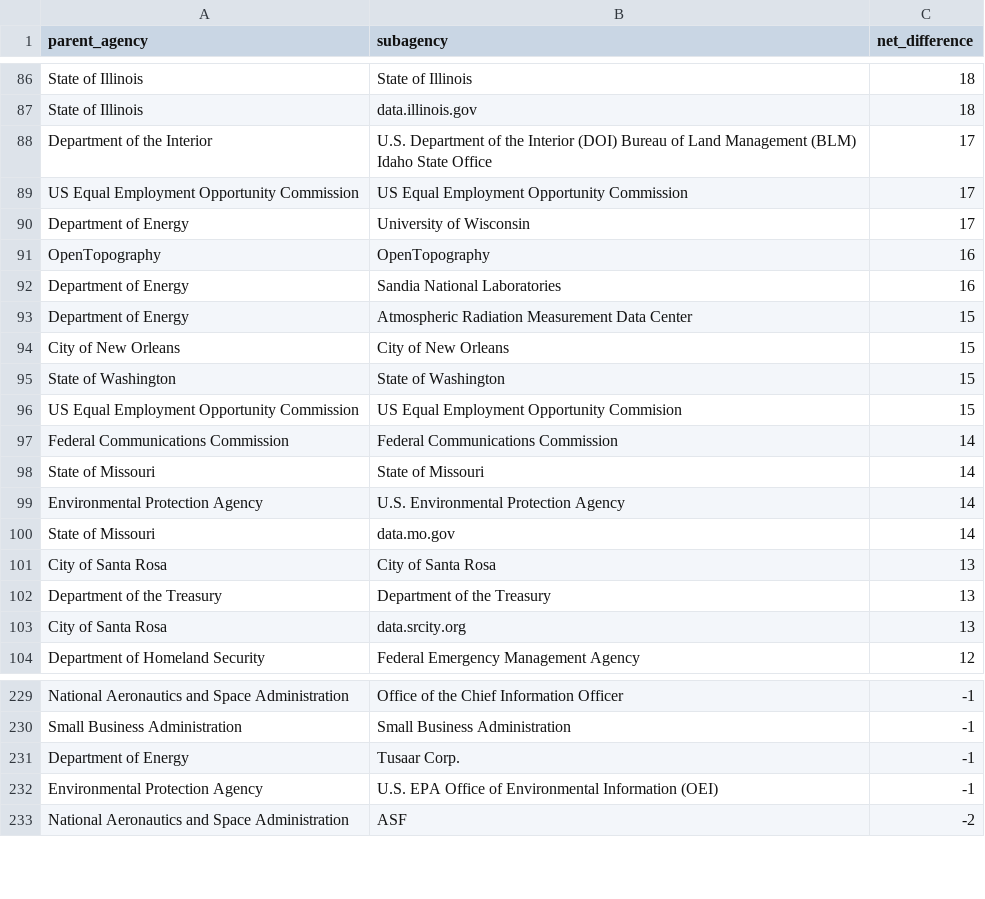
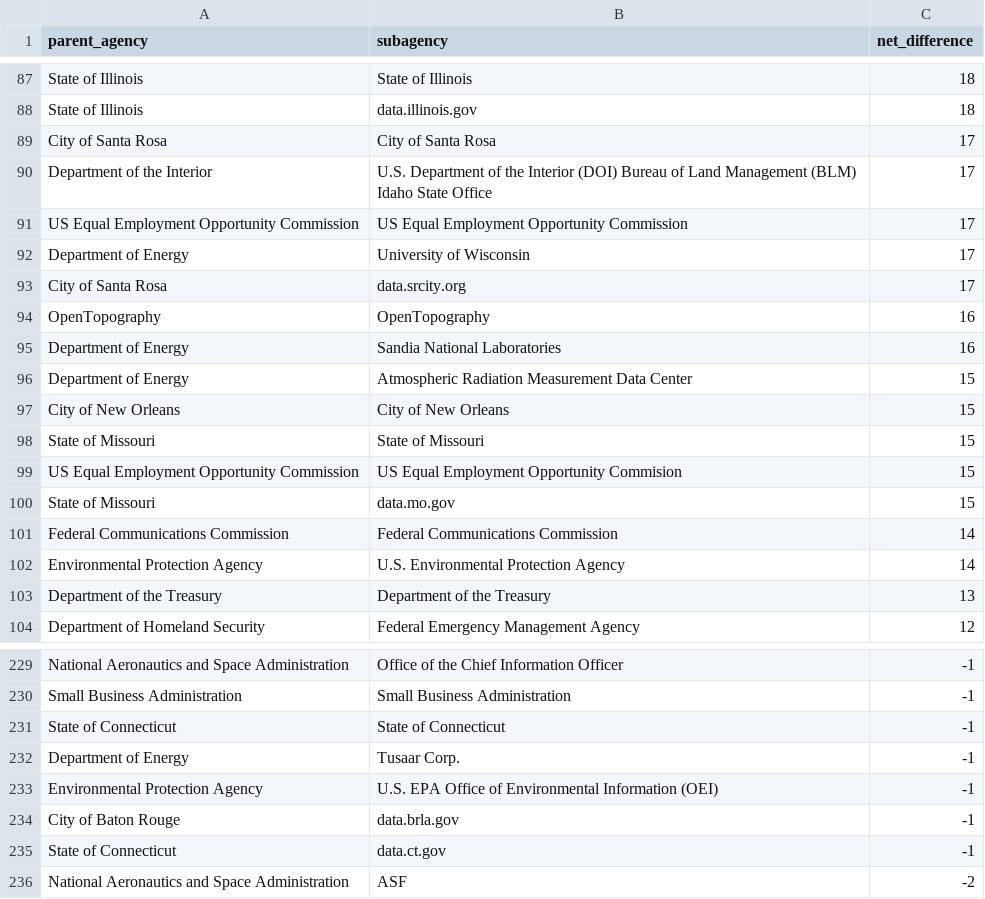
Before and after one commit to hancush/eyeball, a CSV file: output/churn_summary.csv, drawn as a sheet; only a part is shown, gaps mark what is left out; the diff covers the shown part only.

```diff
--- a/output/churn_summary.csv
+++ b/output/churn_summary.csv
@@ -87,2 +88,3 @@ State of Illinois,State of Illinois,18
 State of Illinois,data.illinois.gov,18
+City of Santa Rosa,City of Santa Rosa,17
 Department of the Interior,U.S. Department of the Interior (DOI) Bureau of Land Management (BLM) Idaho State Office,17
@@ -90,2 +92,3 @@ US Equal Employment Opportunity Commission,US Equal Employment Opportunity Commi
 Department of Energy,University of Wisconsin,17
+City of Santa Rosa,data.srcity.org,17
 OpenTopography,OpenTopography,16
@@ -94,11 +97,8 @@ Department of Energy,Atmospheric Radiation Measurement Data Center,15
 City of New Orleans,City of New Orleans,15
-State of Washington,State of Washington,15
+State of Missouri,State of Missouri,15
 US Equal Employment Opportunity Commission,US Equal Employment Opportunity Commision,15
+State of Missouri,data.mo.gov,15
 Federal Communications Commission,Federal Communications Commission,14
-State of Missouri,State of Missouri,14
 Environmental Protection Agency,U.S. Environmental Protection Agency,14
-State of Missouri,data.mo.gov,14
-City of Santa Rosa,City of Santa Rosa,13
 Department of the Treasury,Department of the Treasury,13
-City of Santa Rosa,data.srcity.org,13
 Department of Homeland Security,Federal Emergency Management Agency,12
@@ -230,4 +230,7 @@ National Aeronautics and Space Administration,Office of the Chief Information Of
 Small Business Administration,Small Business Administration,-1
+State of Connecticut,State of Connecticut,-1
 Department of Energy,Tusaar Corp.,-1
 Environmental Protection Agency,U.S. EPA Office of Environmental Information (OEI),-1
+City of Baton Rouge,data.brla.gov,-1
+State of Connecticut,data.ct.gov,-1
 National Aeronautics and Space Administration,ASF,-2
```
Also changed, not shown: 6 added rows, 8 removed rows and 11 edited cells elsewhere in this file, archive.csv, output/log.csv.
